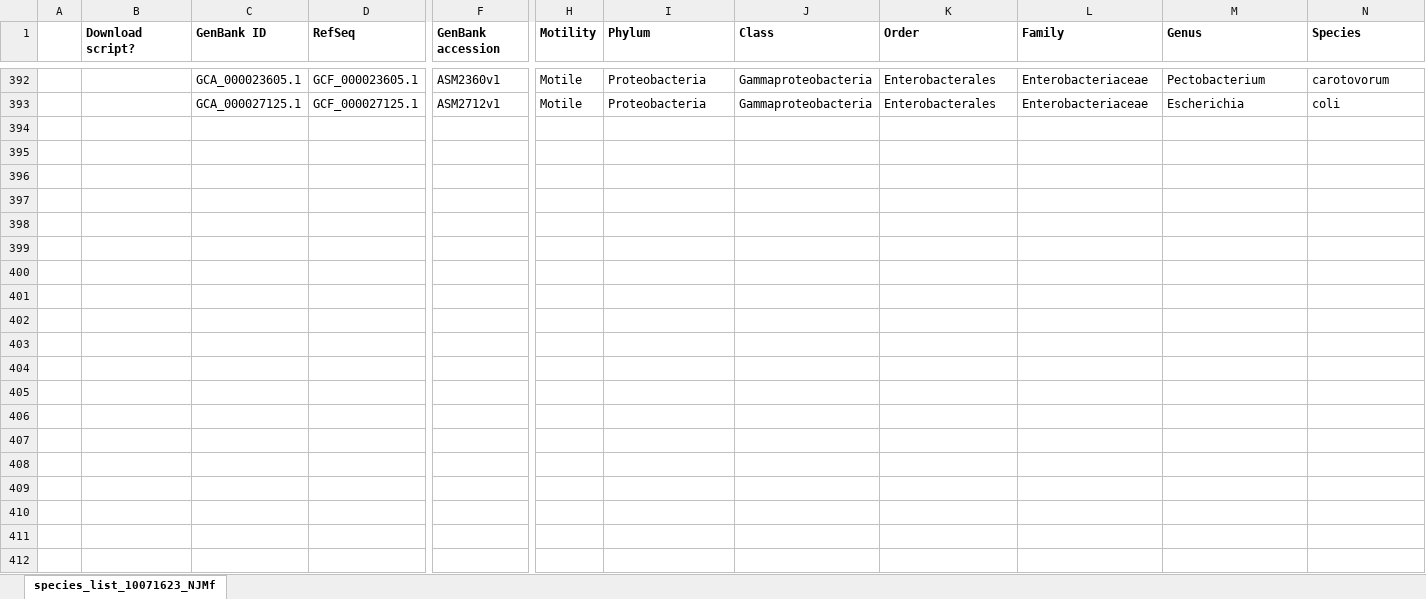
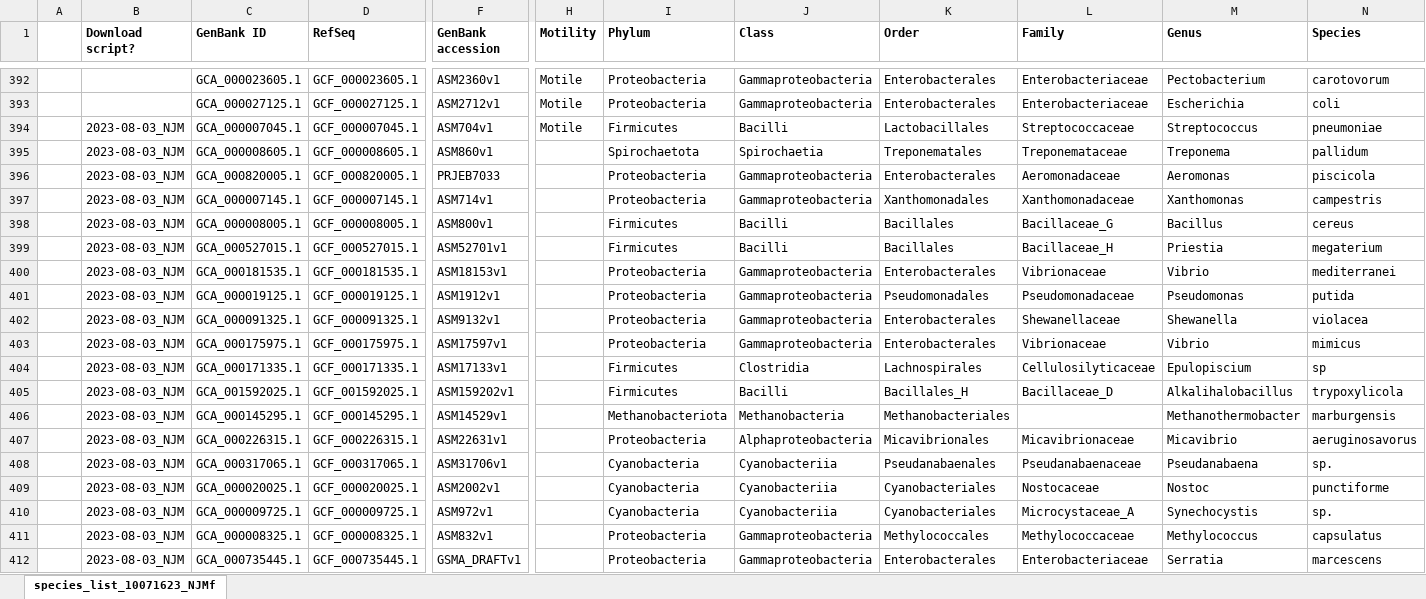
Before and after one commit to nmatzke/bioinfRhints, an Excel workbook: flag/AQB_classification/species_list_10071623_NJMg.xlsx, sheet species_list_10071623_NJMf, drawn as a sheet; only a part is shown, gaps mark what is left out; values as stored, in another font and other column widths than the file's, no borders; rows hold the shown columns only; the diff covers the shown part only; the diff names each change by its address in the sheet, - before the commit and + after, or states it on an @@ line.

```diff
--- a/flag/AQB_classification/species_list_10071623_NJMg.xlsx (sheet species_list_10071623_NJMf)
+++ b/flag/AQB_classification/species_list_10071623_NJMg.xlsx (sheet species_list_10071623_NJMf)
+row 394:  | 2023-08-03_NJM | GCA_000007045.1 | GCF_000007045.1 | ASM704v1 | Motile | Firmicutes | Bacilli | Lactobacillales | Streptococcaceae | Streptococcus | pneumoniae
+row 395:  | 2023-08-03_NJM | GCA_000008605.1 | GCF_000008605.1 | ASM860v1 |  | Spirochaetota | Spirochaetia | Treponematales | Treponemataceae | Treponema | pallidum
+row 396:  | 2023-08-03_NJM | GCA_000820005.1 | GCF_000820005.1 | PRJEB7033 |  | Proteobacteria | Gammaproteobacteria | Enterobacterales | Aeromonadaceae | Aeromonas | piscicola
+row 397:  | 2023-08-03_NJM | GCA_000007145.1 | GCF_000007145.1 | ASM714v1 |  | Proteobacteria | Gammaproteobacteria | Xanthomonadales | Xanthomonadaceae | Xanthomonas | campestris
+row 398:  | 2023-08-03_NJM | GCA_000008005.1 | GCF_000008005.1 | ASM800v1 |  | Firmicutes | Bacilli | Bacillales | Bacillaceae_G | Bacillus | cereus
+row 399:  | 2023-08-03_NJM | GCA_000527015.1 | GCF_000527015.1 | ASM52701v1 |  | Firmicutes | Bacilli | Bacillales | Bacillaceae_H | Priestia | megaterium
+row 400:  | 2023-08-03_NJM | GCA_000181535.1 | GCF_000181535.1 | ASM18153v1 |  | Proteobacteria | Gammaproteobacteria | Enterobacterales | Vibrionaceae | Vibrio | mediterranei
+row 401:  | 2023-08-03_NJM | GCA_000019125.1 | GCF_000019125.1 | ASM1912v1 |  | Proteobacteria | Gammaproteobacteria | Pseudomonadales | Pseudomonadaceae | Pseudomonas | putida
+row 402:  | 2023-08-03_NJM | GCA_000091325.1 | GCF_000091325.1 | ASM9132v1 |  | Proteobacteria | Gammaproteobacteria | Enterobacterales | Shewanellaceae | Shewanella | violacea
+row 403:  | 2023-08-03_NJM | GCA_000175975.1 | GCF_000175975.1 | ASM17597v1 |  | Proteobacteria | Gammaproteobacteria | Enterobacterales | Vibrionaceae | Vibrio | mimicus
+row 404:  | 2023-08-03_NJM | GCA_000171335.1 | GCF_000171335.1 | ASM17133v1 |  | Firmicutes | Clostridia | Lachnospirales | Cellulosilyticaceae | Epulopiscium | sp
+row 405:  | 2023-08-03_NJM | GCA_001592025.1 | GCF_001592025.1 | ASM159202v1 |  | Firmicutes | Bacilli | Bacillales_H | Bacillaceae_D | Alkalihalobacillus | trypoxylicola
+row 406:  | 2023-08-03_NJM | GCA_000145295.1 | GCF_000145295.1 | ASM14529v1 |  | Methanobacteriota | Methanobacteria | Methanobacteriales |  | Methanothermobacter | marburgensis
+row 407:  | 2023-08-03_NJM | GCA_000226315.1 | GCF_000226315.1 | ASM22631v1 |  | Proteobacteria | Alphaproteobacteria | Micavibrionales | Micavibrionaceae | Micavibrio | aeruginosavorus
+row 408:  | 2023-08-03_NJM | GCA_000317065.1 | GCF_000317065.1 | ASM31706v1 |  | Cyanobacteria | Cyanobacteriia | Pseudanabaenales | Pseudanabaenaceae | Pseudanabaena | sp.
+row 409:  | 2023-08-03_NJM | GCA_000020025.1 | GCF_000020025.1 | ASM2002v1 |  | Cyanobacteria | Cyanobacteriia | Cyanobacteriales | Nostocaceae | Nostoc | punctiforme
+row 410:  | 2023-08-03_NJM | GCA_000009725.1 | GCF_000009725.1 | ASM972v1 |  | Cyanobacteria | Cyanobacteriia | Cyanobacteriales | Microcystaceae_A | Synechocystis | sp.
+row 411:  | 2023-08-03_NJM | GCA_000008325.1 | GCF_000008325.1 | ASM832v1 |  | Proteobacteria | Gammaproteobacteria | Methylococcales | Methylococcaceae | Methylococcus | capsulatus
+row 412:  | 2023-08-03_NJM | GCA_000735445.1 | GCF_000735445.1 | GSMA_DRAFTv1 |  | Proteobacteria | Gammaproteobacteria | Enterobacterales | Enterobacteriaceae | Serratia | marcescens
```
Also changed, not shown: 4 added rows and 9 edited cells elsewhere in this sheet, 3 other files.
